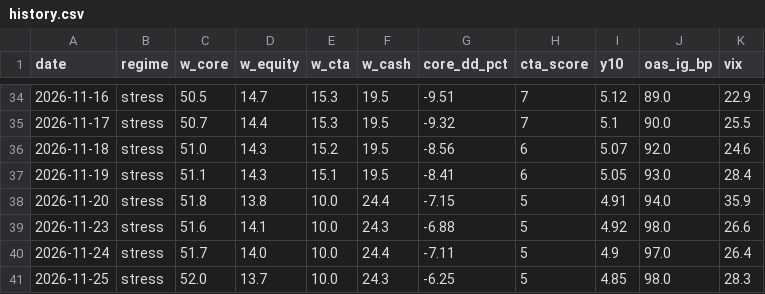
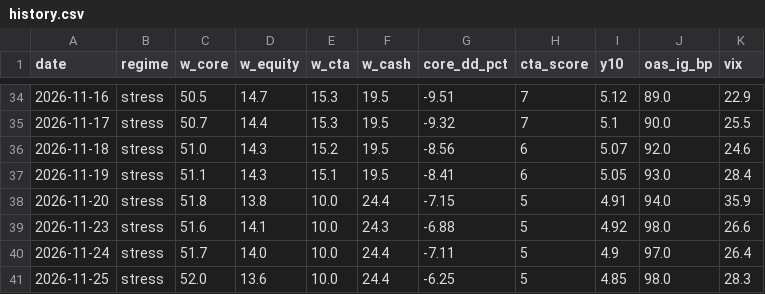
Before and after one commit to Lorun/market-signals, a CSV file: data/history.csv, drawn as a sheet; only a part is shown, gaps mark what is left out.

```diff
--- a/data/history.csv
+++ b/data/history.csv
@@ -40,2 +40,2 @@ date,regime,w_core,w_equity,w_cta,w_cash,core_dd_pct,cta_score,y10,oas_ig_bp,vix
 2026-11-24,stress,51.7,14.0,10.0,24.4,-7.11,5,4.9,97.0,26.4
-2026-11-25,stress,52.0,13.7,10.0,24.3,-6.25,5,4.85,98.0,28.3
+2026-11-25,stress,52.0,13.6,10.0,24.4,-6.25,5,4.85,98.0,28.3
```
Also changed, not shown: 1 other file.
